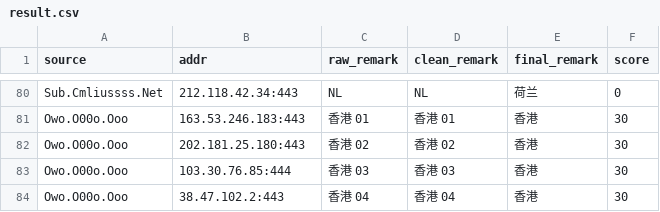
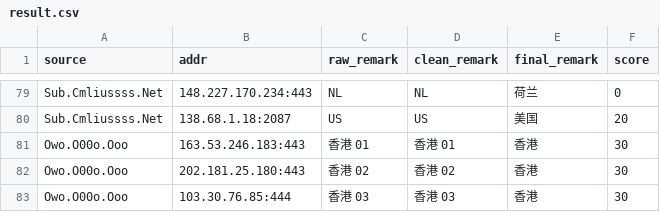
Before and after one commit to redeyehare/actions-cfst-Cloudflare-IP, a CSV file: output/result.csv, drawn as a sheet; only a part is shown, gaps mark what is left out; the shorter side is filled out with more unchanged rows; addresses are those after the commit; the diff covers the shown part only; the diff names each change by its address in the sheet, - before the commit and + after, or states it on an @@ line.

```diff
--- a/output/result.csv
+++ b/output/result.csv
-B79 (addr): 212.118.42.34:443
+B79 (addr): 148.227.170.234:443
+row 80: Sub.Cmliussss.Net | 138.68.1.18:2087 | US | US | 美国 | 20
```
Also changed, not shown: 13 added rows, 14 removed rows and 10 edited cells elsewhere in this file, 1 other file.
